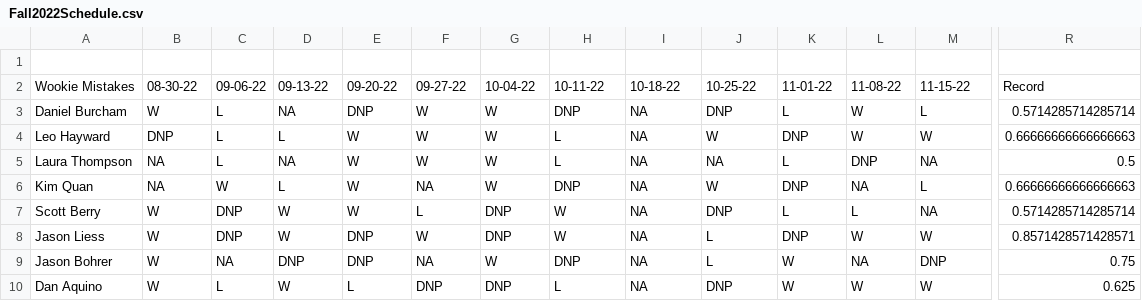
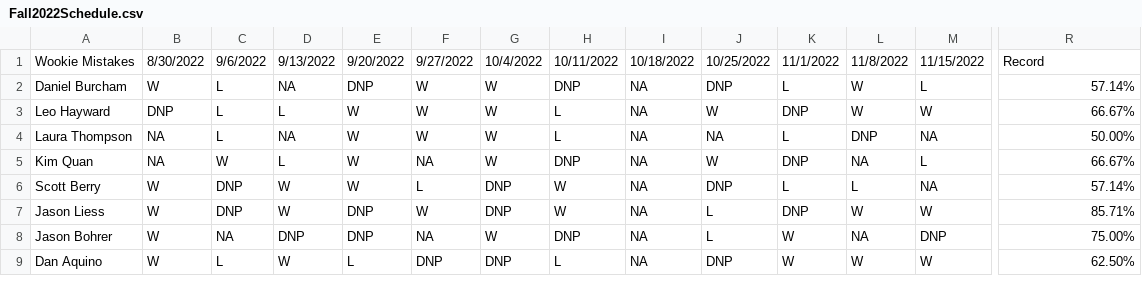
Before and after one commit to berryscottr/magic-8ball, a CSV file: data/Fall2022Schedule.csv, drawn as a sheet; only a part is shown, gaps mark what is left out; removed rows and columns are numbered as before the commit, all else as after; rows hold the shown columns only; the diff covers the shown part only; the diff names each change by its address in the sheet, - before the commit and + after, or states it on an @@ line.

Commit message:
fall 22 week 12 complete

```diff
--- a/data/Fall2022Schedule.csv
+++ b/data/Fall2022Schedule.csv
-row 1: (empty)
-B1: 08-30-22
+B1: 8/30/2022
-C1: 09-06-22
+C1: 9/6/2022
-D1: 09-13-22
+D1: 9/13/2022
-E1: 09-20-22
+E1: 9/20/2022
-F1: 09-27-22
+F1: 9/27/2022
-G1: 10-04-22
+G1: 10/4/2022
-H1: 10-11-22
+H1: 10/11/2022
-I1: 10-18-22
+I1: 10/18/2022
-J1: 10-25-22
+J1: 10/25/2022
-K1: 11-01-22
+K1: 11/1/2022
-L1: 11-08-22
+L1: 11/8/2022
-M1: 11-15-22
+M1: 11/15/2022
-R2: 0.5714285714285714
+R2: 57.14%
-R3: 0.66666666666666663
+R3: 66.67%
-R4: 0.5
+R4: 50.00%
-R5: 0.66666666666666663
+R5: 66.67%
-R6: 0.5714285714285714
+R6: 57.14%
-R7: 0.8571428571428571
+R7: 85.71%
-R8: 0.75
+R8: 75.00%
-R9: 0.625
+R9: 62.50%
```
Also changed, not shown: 53 edited cells elsewhere in this file, 1 other file.
